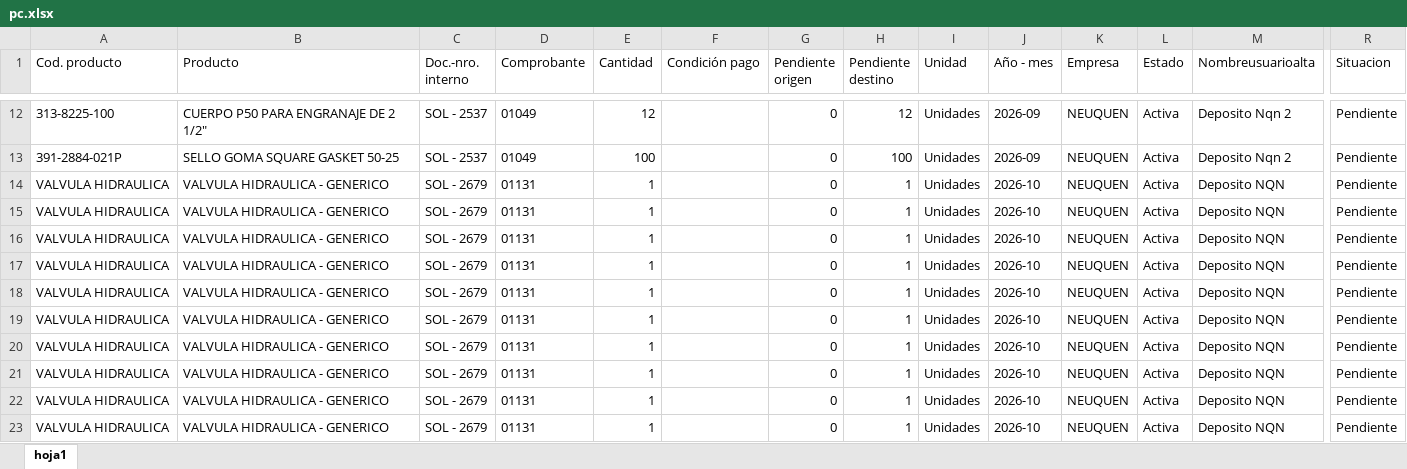
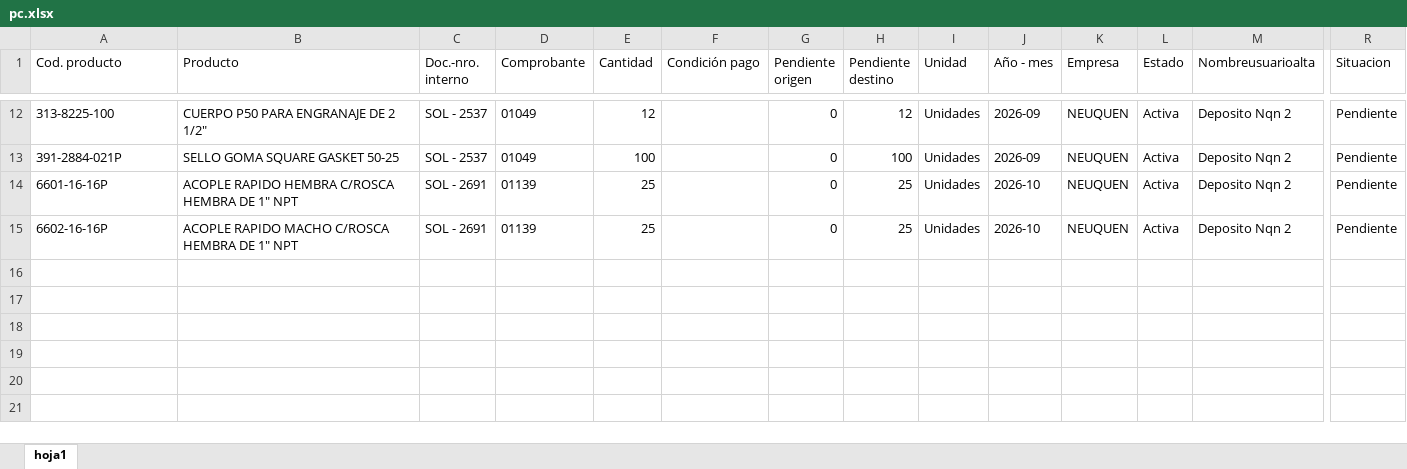
Before and after one commit to depositobsas/hidroil-stock, an Excel workbook: pc.xlsx, sheet hoja1, drawn as a sheet; only a part is shown, gaps mark what is left out; values as stored, in another font and other column widths than the file's, no borders; removed rows and columns are numbered as before the commit, all else as after; rows hold the shown columns only; the diff covers the shown part only; the diff names each change by its address in the sheet, - before the commit and + after, or states it on an @@ line.

```diff
--- a/pc.xlsx (sheet hoja1)
+++ b/pc.xlsx (sheet hoja1)
-A14 (Cod. producto): VALVULA HIDRAULICA
+A14 (Cod. producto): 6601-16-16P
-B14 (Producto): VALVULA HIDRAULICA - GENERICO
+B14 (Producto): ACOPLE RAPIDO HEMBRA C/ROSCA HEMBRA DE 1" NPT
-C14:C15 (Doc.-nro. interno): SOL - 2679
+C14:C15 (Doc.-nro. interno): SOL - 2691
-D14:D15 (Comprobante): 01131
+D14:D15 (Comprobante): 01139
-E14:E15 (Cantidad): 1
+E14:E15 (Cantidad): 25
-H14:H15 (Pendiente destino): 1
+H14:H15 (Pendiente destino): 25
-M14:M15 (Nombreusuarioalta): Deposito NQN
+M14:M15 (Nombreusuarioalta): Deposito Nqn 2
-A15 (Cod. producto): VALVULA HIDRAULICA
+A15 (Cod. producto): 6602-16-16P
-B15 (Producto): VALVULA HIDRAULICA - GENERICO
+B15 (Producto): ACOPLE RAPIDO MACHO C/ROSCA HEMBRA DE 1" NPT
-row 16: VALVULA HIDRAULICA | VALVULA HIDRAULICA - GENERICO | SOL - 2679 | 01131 | 1 |  | 0 | 1 | Unidades | 2026-10 | NEUQUEN | Activa | Deposito NQN | Pendiente
-row 17: VALVULA HIDRAULICA | VALVULA HIDRAULICA - GENERICO | SOL - 2679 | 01131 | 1 |  | 0 | 1 | Unidades | 2026-10 | NEUQUEN | Activa | Deposito NQN | Pendiente
-row 18: VALVULA HIDRAULICA | VALVULA HIDRAULICA - GENERICO | SOL - 2679 | 01131 | 1 |  | 0 | 1 | Unidades | 2026-10 | NEUQUEN | Activa | Deposito NQN | Pendiente
-row 19: VALVULA HIDRAULICA | VALVULA HIDRAULICA - GENERICO | SOL - 2679 | 01131 | 1 |  | 0 | 1 | Unidades | 2026-10 | NEUQUEN | Activa | Deposito NQN | Pendiente
-row 20: VALVULA HIDRAULICA | VALVULA HIDRAULICA - GENERICO | SOL - 2679 | 01131 | 1 |  | 0 | 1 | Unidades | 2026-10 | NEUQUEN | Activa | Deposito NQN | Pendiente
-row 21: VALVULA HIDRAULICA | VALVULA HIDRAULICA - GENERICO | SOL - 2679 | 01131 | 1 |  | 0 | 1 | Unidades | 2026-10 | NEUQUEN | Activa | Deposito NQN | Pendiente
-row 22: VALVULA HIDRAULICA | VALVULA HIDRAULICA - GENERICO | SOL - 2679 | 01131 | 1 |  | 0 | 1 | Unidades | 2026-10 | NEUQUEN | Activa | Deposito NQN | Pendiente
-row 23: VALVULA HIDRAULICA | VALVULA HIDRAULICA - GENERICO | SOL - 2679 | 01131 | 1 |  | 0 | 1 | Unidades | 2026-10 | NEUQUEN | Activa | Deposito NQN | Pendiente
```
Also changed, not shown: 24 removed rows and 2 moved rows elsewhere in this sheet, oc.xlsx, 1 other file.
